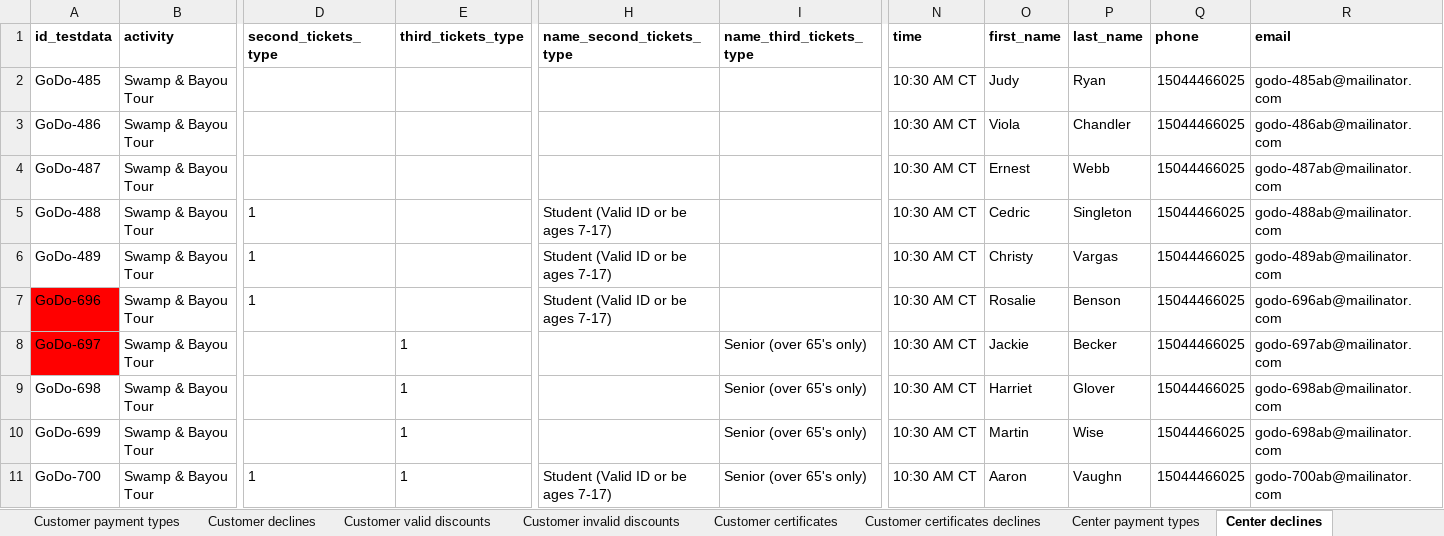
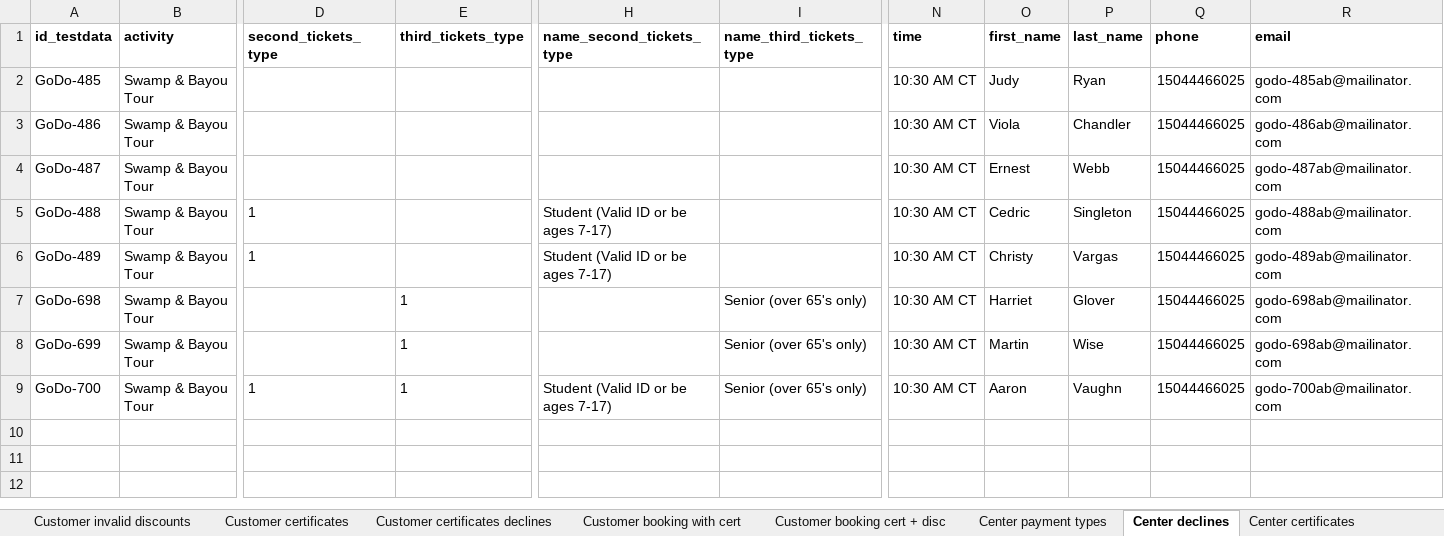
Before and after one commit to 6196511/AutoTests, an Excel workbook: data/orders.xlsx, sheet Center declines, drawn as a sheet; only a part is shown, gaps mark what is left out; values as stored, in another font and other column widths than the file's, no borders; rows hold the shown columns only; the diff names each change by its address in the sheet, - before the commit and + after, or states it on an @@ line.

```diff
--- a/data/orders.xlsx (sheet Center declines)
+++ b/data/orders.xlsx (sheet Center declines)
+sheet tab: Customer booking with cert
+sheet tab: Customer booking cert + disc
-row 7: GoDo-696 | Swamp & Bayou Tour | 1 |  | Student (Valid ID or be ages 7-17) |  | 10:30 AM CT | Rosalie | Benson | 15044466025 | godo-696ab@mailinator.com
-row 8: GoDo-697 | Swamp & Bayou Tour |  | 1 |  | Senior (over 65's only) | 10:30 AM CT | Jackie | Becker | 15044466025 | godo-697ab@mailinator.com
```
Also changed, not shown: sheet Customer declines, sheet Admin declines, sheet Customer certificates declines, sheet Admin certificates declines, sheet Center certificates declines, other sheet tabs, 1 other file.
